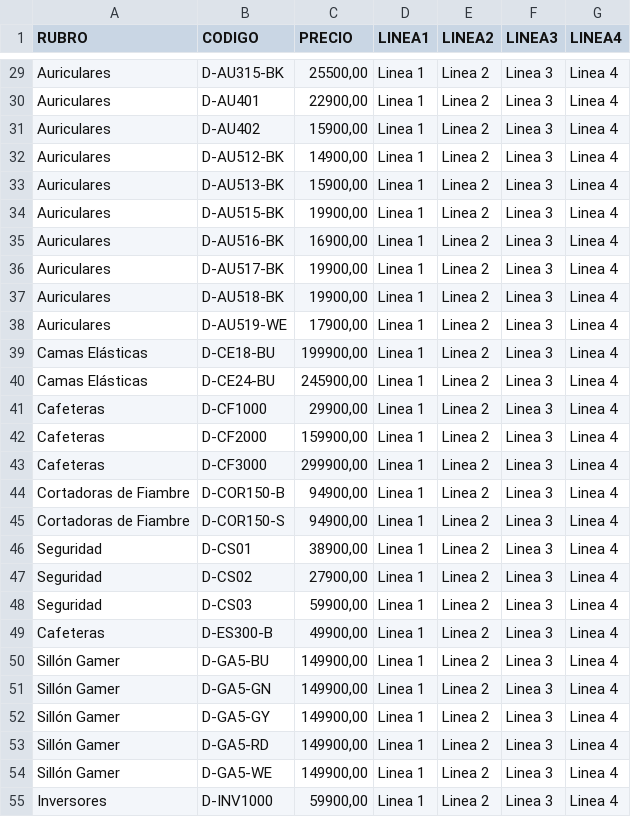
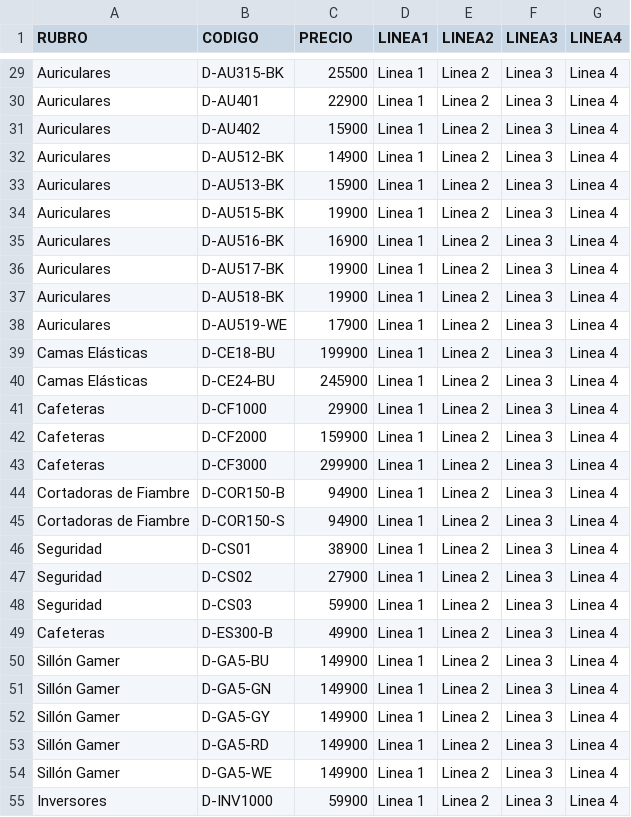
Before and after one commit to DaihatsuHub/CATALOGO-GENERAL, a CSV file: stock.csv, drawn as a sheet; only a part is shown, gaps mark what is left out; the diff covers the shown part only; the diff names each change by its address in the sheet, - before the commit and + after, or states it on an @@ line.

```diff
--- a/stock.csv
+++ b/stock.csv
-C29 (PRECIO): 25500,00
+C29 (PRECIO): 25500
-C30 (PRECIO): 22900,00
+C30 (PRECIO): 22900
-C31 (PRECIO): 15900,00
+C31 (PRECIO): 15900
-C32 (PRECIO): 14900,00
+C32 (PRECIO): 14900
-C33 (PRECIO): 15900,00
+C33 (PRECIO): 15900
-C34 (PRECIO): 19900,00
+C34 (PRECIO): 19900
-C35 (PRECIO): 16900,00
+C35 (PRECIO): 16900
-C36:C37 (PRECIO): 19900,00
+C36:C37 (PRECIO): 19900
-C38 (PRECIO): 17900,00
+C38 (PRECIO): 17900
-C39 (PRECIO): 199900,00
+C39 (PRECIO): 199900
-C40 (PRECIO): 245900,00
+C40 (PRECIO): 245900
-C41 (PRECIO): 29900,00
+C41 (PRECIO): 29900
-C42 (PRECIO): 159900,00
+C42 (PRECIO): 159900
-C43 (PRECIO): 299900,00
+C43 (PRECIO): 299900
-C44:C45 (PRECIO): 94900,00
+C44:C45 (PRECIO): 94900
-C46 (PRECIO): 38900,00
+C46 (PRECIO): 38900
-C47 (PRECIO): 27900,00
+C47 (PRECIO): 27900
-C48 (PRECIO): 59900,00
+C48 (PRECIO): 59900
-C49 (PRECIO): 49900,00
+C49 (PRECIO): 49900
-C50:C54 (PRECIO): 149900,00
+C50:C54 (PRECIO): 149900
-C55 (PRECIO): 59900,00
+C55 (PRECIO): 59900
```
Also changed, not shown: 59 edited cells elsewhere in this file, 1 other file.
